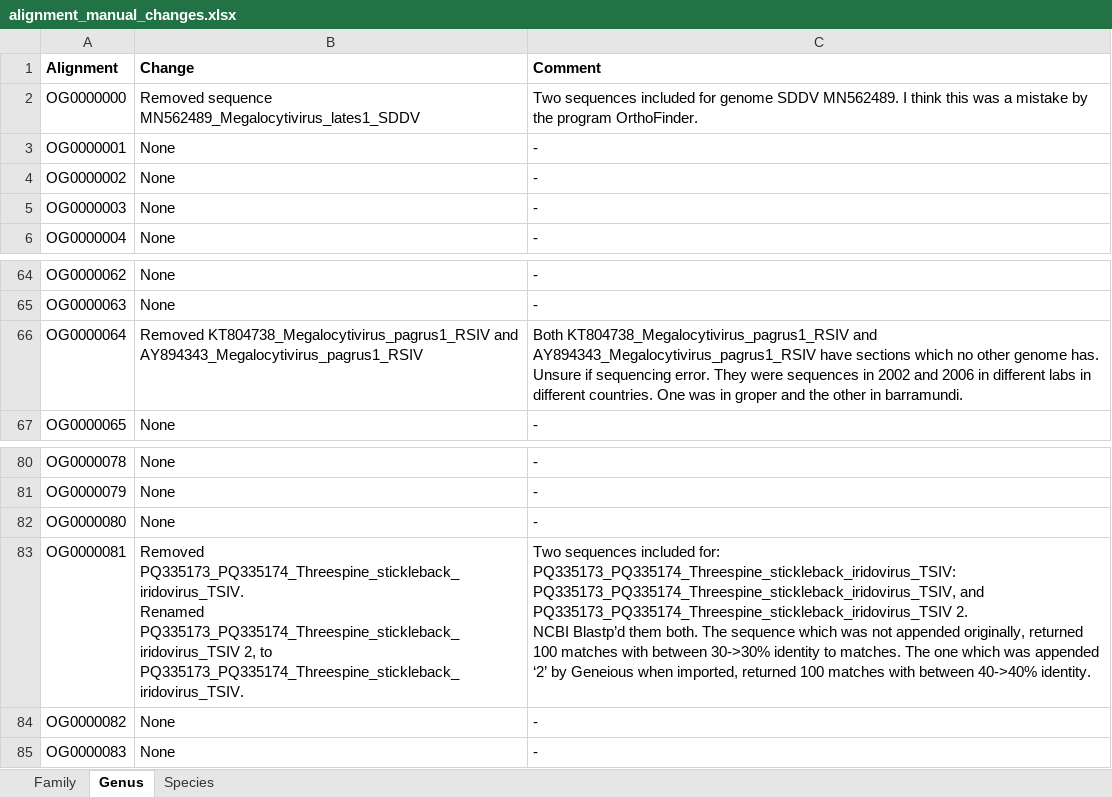
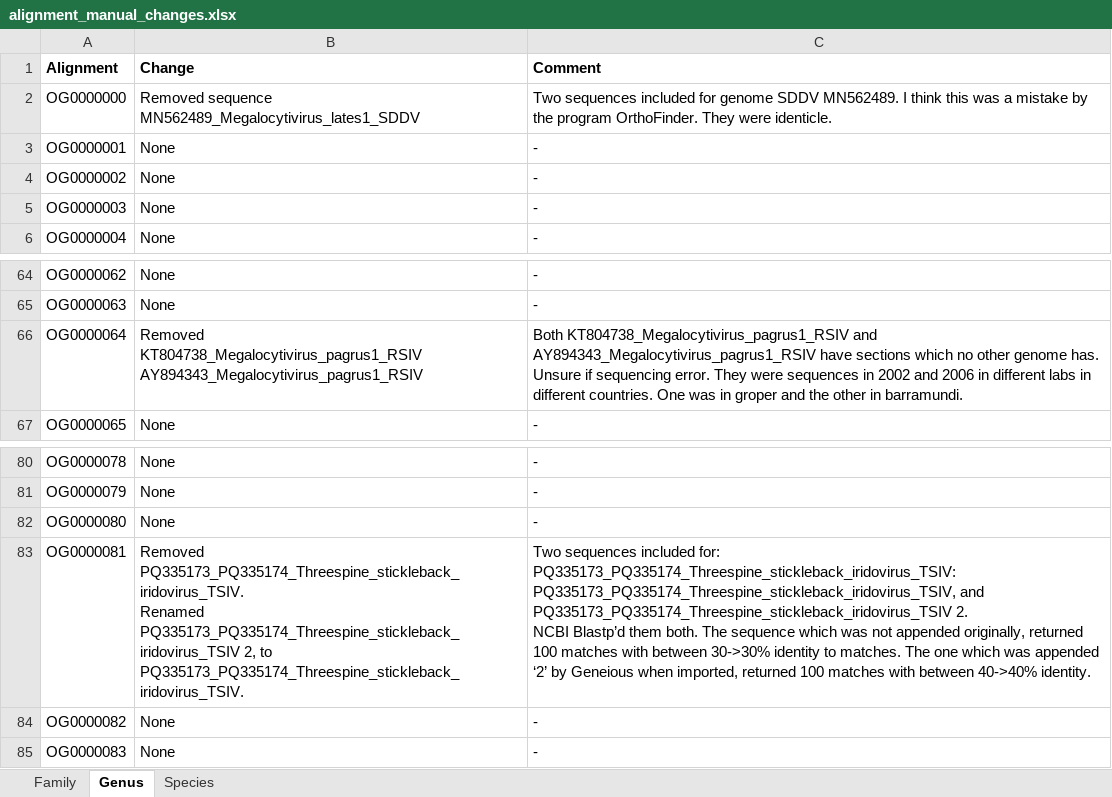
Before and after one commit to PollyHannah/Phylogenomic-study, an Excel workbook: alignment_manual_changes.xlsx, sheet Genus, drawn as a sheet; only a part is shown, gaps mark what is left out; values as stored, in another font and other column widths than the file's, no borders; ↵ is a line break in a cell; the diff names each change by its address in the sheet, - before the commit and + after, or states it on an @@ line.

```diff
--- a/alignment_manual_changes.xlsx (sheet Genus)
+++ b/alignment_manual_changes.xlsx (sheet Genus)
-C2 (Comment): …program OrthoFinder.
+C2 (Comment): …program OrthoFinder. They were identicle.
-B66 (Change): Removed KT804738_Megalocytivirus_pagrus1_RSIV and AY894343_Megalocytivirus_pagrus1_RSIV
+B66 (Change): Removed ↵ KT804738_Megalocytivirus_pagrus1_RSIV AY894343_Megalocytivirus_pagrus1_RSIV
-B83 (Change): …to PQ335173_PQ335174_Threespine_stickleback_iridovirus_TSIV.
+B83 (Change): …to PQ335173_PQ335174_Threespine_stickleback_iridovirus_TSIV.
```
Also changed, not shown: sheet Family, gene_review.xlsx, 1 other file.
